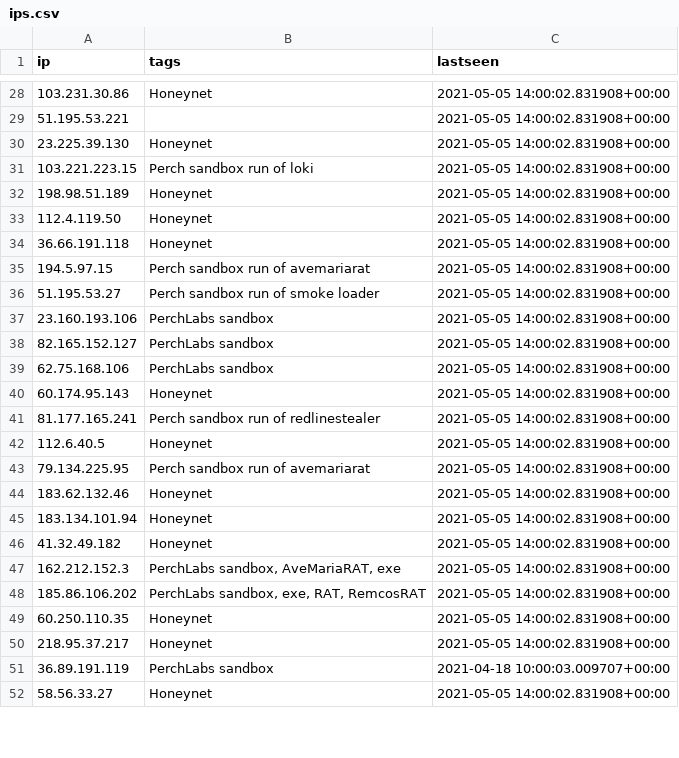
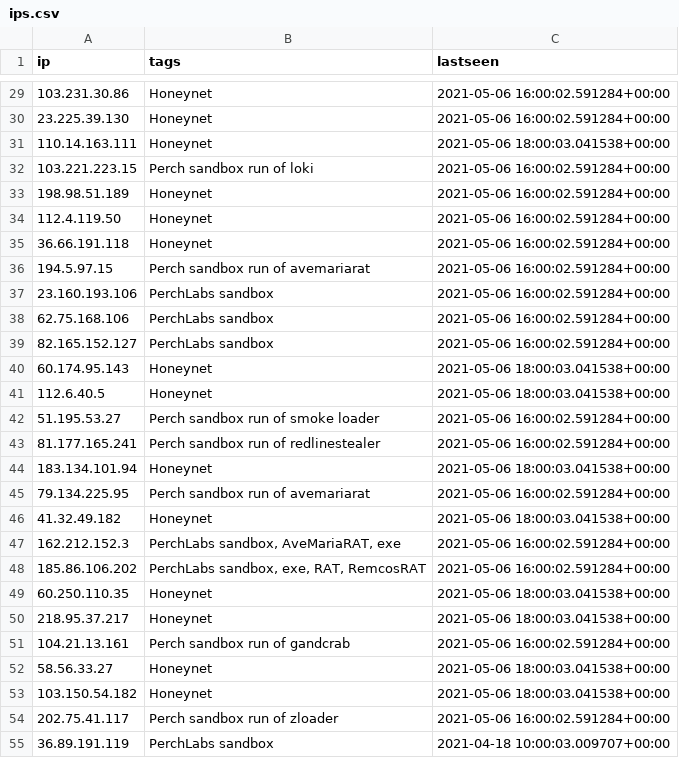
Before and after one commit to PerchSecurity/PerchLabs, a CSV file: ips.csv, drawn as a sheet; only a part is shown, gaps mark what is left out; the diff covers the shown part only.

```diff
--- a/ips.csv
+++ b/ips.csv
@@ -28,25 +29,27 @@
-"103.231.30.86","Honeynet","2021-05-05 14:00:02.831908+00:00"
-"51.195.53.221","","2021-05-05 14:00:02.831908+00:00"
-"23.225.39.130","Honeynet","2021-05-05 14:00:02.831908+00:00"
-"103.221.223.15","Perch sandbox run of loki","2021-05-05 14:00:02.831908+00:00"
-"198.98.51.189","Honeynet","2021-05-05 14:00:02.831908+00:00"
-"112.4.119.50","Honeynet","2021-05-05 14:00:02.831908+00:00"
-"36.66.191.118","Honeynet","2021-05-05 14:00:02.831908+00:00"
-"194.5.97.15","Perch sandbox run of avemariarat","2021-05-05 14:00:02.831908+00:00"
-"51.195.53.27","Perch sandbox run of smoke loader","2021-05-05 14:00:02.831908+00:00"
-"23.160.193.106","PerchLabs sandbox","2021-05-05 14:00:02.831908+00:00"
-"82.165.152.127","PerchLabs sandbox","2021-05-05 14:00:02.831908+00:00"
-"62.75.168.106","PerchLabs sandbox","2021-05-05 14:00:02.831908+00:00"
-"60.174.95.143","Honeynet","2021-05-05 14:00:02.831908+00:00"
-"81.177.165.241","Perch sandbox run of redlinestealer","2021-05-05 14:00:02.831908+00:00"
-"112.6.40.5","Honeynet","2021-05-05 14:00:02.831908+00:00"
-"79.134.225.95","Perch sandbox run of avemariarat","2021-05-05 14:00:02.831908+00:00"
-"183.62.132.46","Honeynet","2021-05-05 14:00:02.831908+00:00"
-"183.134.101.94","Honeynet","2021-05-05 14:00:02.831908+00:00"
-"41.32.49.182","Honeynet","2021-05-05 14:00:02.831908+00:00"
-"162.212.152.3","PerchLabs sandbox, AveMariaRAT, exe","2021-05-05 14:00:02.831908+00:00"
-"185.86.106.202","PerchLabs sandbox, exe, RAT, RemcosRAT","2021-05-05 14:00:02.831908+00:00"
-"60.250.110.35","Honeynet","2021-05-05 14:00:02.831908+00:00"
-"218.95.37.217","Honeynet","2021-05-05 14:00:02.831908+00:00"
+"103.231.30.86","Honeynet","2021-05-06 16:00:02.591284+00:00"
+"23.225.39.130","Honeynet","2021-05-06 16:00:02.591284+00:00"
+"110.14.163.111","Honeynet","2021-05-06 18:00:03.041538+00:00"
+"103.221.223.15","Perch sandbox run of loki","2021-05-06 16:00:02.591284+00:00"
+"198.98.51.189","Honeynet","2021-05-06 16:00:02.591284+00:00"
+"112.4.119.50","Honeynet","2021-05-06 16:00:02.591284+00:00"
+"36.66.191.118","Honeynet","2021-05-06 16:00:02.591284+00:00"
+"194.5.97.15","Perch sandbox run of avemariarat","2021-05-06 16:00:02.591284+00:00"
+"23.160.193.106","PerchLabs sandbox","2021-05-06 16:00:02.591284+00:00"
+"62.75.168.106","PerchLabs sandbox","2021-05-06 16:00:02.591284+00:00"
+"82.165.152.127","PerchLabs sandbox","2021-05-06 16:00:02.591284+00:00"
+"60.174.95.143","Honeynet","2021-05-06 18:00:03.041538+00:00"
+"112.6.40.5","Honeynet","2021-05-06 18:00:03.041538+00:00"
+"51.195.53.27","Perch sandbox run of smoke loader","2021-05-06 16:00:02.591284+00:00"
+"81.177.165.241","Perch sandbox run of redlinestealer","2021-05-06 16:00:02.591284+00:00"
+"183.134.101.94","Honeynet","2021-05-06 18:00:03.041538+00:00"
+"79.134.225.95","Perch sandbox run of avemariarat","2021-05-06 16:00:02.591284+00:00"
+"41.32.49.182","Honeynet","2021-05-06 18:00:03.041538+00:00"
+"162.212.152.3","PerchLabs sandbox, AveMariaRAT, exe","2021-05-06 16:00:02.591284+00:00"
+"185.86.106.202","PerchLabs sandbox, exe, RAT, RemcosRAT","2021-05-06 16:00:02.591284+00:00"
+"60.250.110.35","Honeynet","2021-05-06 18:00:03.041538+00:00"
+"218.95.37.217","Honeynet","2021-05-06 18:00:03.041538+00:00"
+"104.21.13.161","Perch sandbox run of gandcrab","2021-05-06 16:00:02.591284+00:00"
+"58.56.33.27","Honeynet","2021-05-06 18:00:03.041538+00:00"
+"103.150.54.182","Honeynet","2021-05-06 18:00:03.041538+00:00"
+"202.75.41.117","Perch sandbox run of zloader","2021-05-06 16:00:02.591284+00:00"
 "36.89.191.119","PerchLabs sandbox","2021-04-18 10:00:03.009707+00:00"
-"58.56.33.27","Honeynet","2021-05-05 14:00:02.831908+00:00"
```
Also changed, not shown: 13 added rows, 15 removed rows and 25 edited cells elsewhere in this file, domains.csv, 1 other file.
